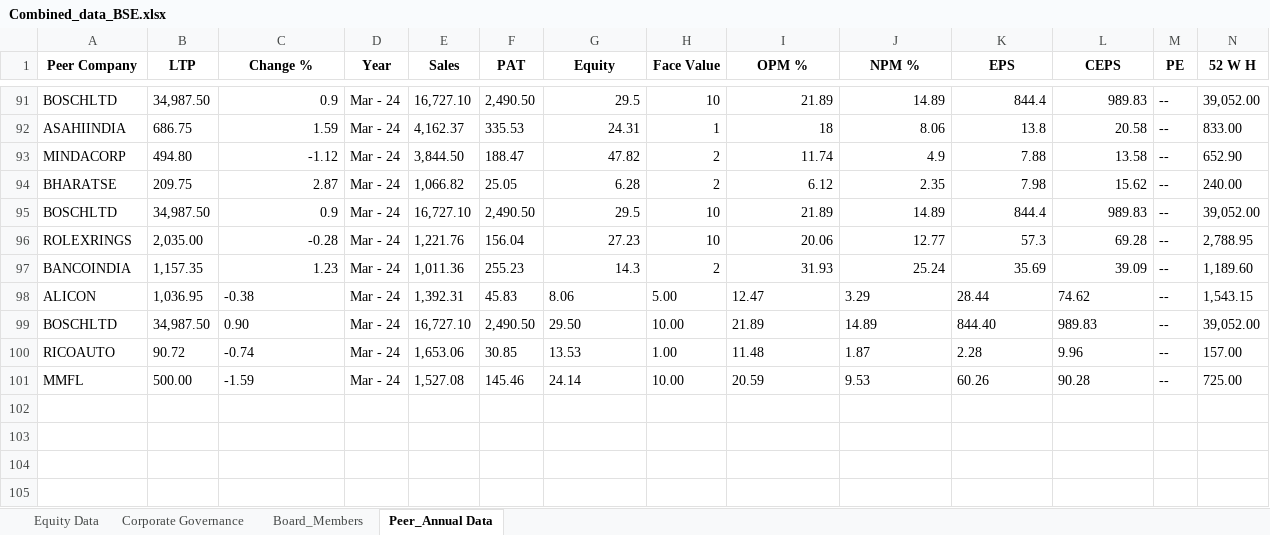
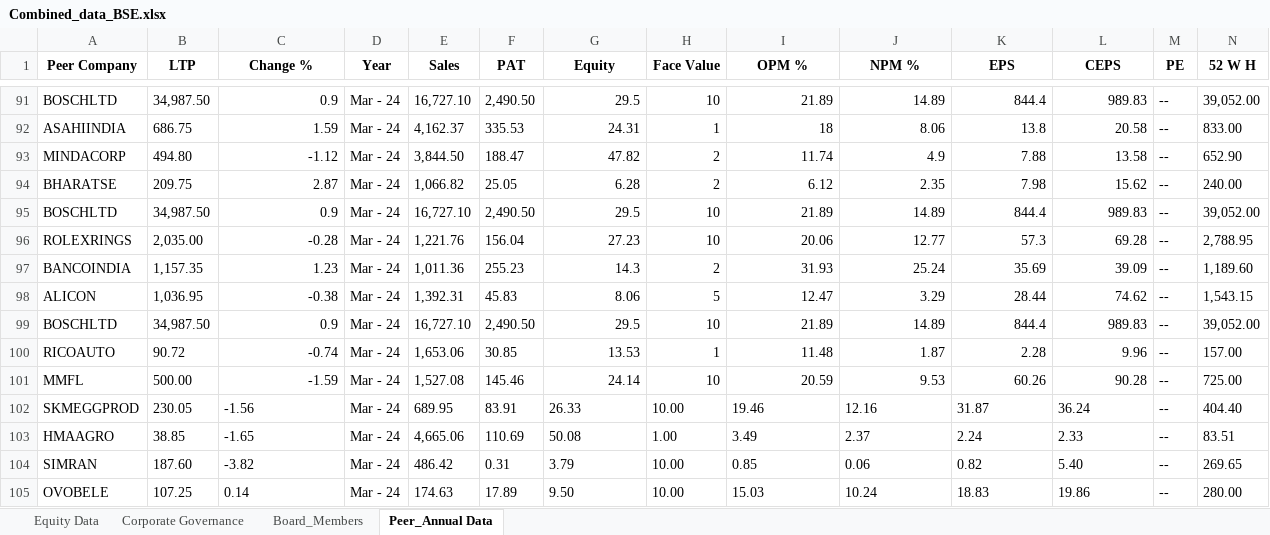
Before and after one commit to debangi-byteiq/Pogli_DataCollection, an Excel workbook: ExcelFiles/Combined_data_BSE.xlsx, sheet Peer_Annual Data, drawn as a sheet; only a part is shown, gaps mark what is left out; values as stored, in another font and other column widths than the file's, no borders; rows hold the shown columns only; the diff names each change by its address in the sheet, - before the commit and + after, or states it on an @@ line.

```diff
--- a/ExcelFiles/Combined_data_BSE.xlsx (sheet Peer_Annual Data)
+++ b/ExcelFiles/Combined_data_BSE.xlsx (sheet Peer_Annual Data)
-C98 alignment: left
+C98 alignment: right
-G98 alignment: left
+G98 alignment: right
-H98 (Face Value): 5.00
+H98 (Face Value): 5
-I98:L98 alignment: left
+I98:L98 alignment: right
-C99 (Change %): 0.90
+C99 (Change %): 0.9
-G99 (Equity): 29.50
+G99 (Equity): 29.5
-H99 (Face Value): 10.00
+H99 (Face Value): 10
-I99:J99 alignment: left
+I99:J99 alignment: right
-K99 (EPS): 844.40
+K99 (EPS): 844.4
-L99 alignment: left
+L99 alignment: right
-C100:C101 alignment: left
+C100:C101 alignment: right
-G100:G101 alignment: left
+G100:G101 alignment: right
-H100 (Face Value): 1.00
+H100 (Face Value): 1
-I100:L101 alignment: left
+I100:L101 alignment: right
-H101 (Face Value): 10.00
+H101 (Face Value): 10
+row 102: SKMEGGPROD | 230.05 | -1.56 | Mar - 24 | 689.95 | 83.91 | 26.33 | 10.00 | 19.46 | 12.16 | 31.87 | 36.24 | -- | 404.40
+row 103: HMAAGRO | 38.85 | -1.65 | Mar - 24 | 4,665.06 | 110.69 | 50.08 | 1.00 | 3.49 | 2.37 | 2.24 | 2.33 | -- | 83.51
+row 104: SIMRAN | 187.60 | -3.82 | Mar - 24 | 486.42 | 0.31 | 3.79 | 10.00 | 0.85 | 0.06 | 0.82 | 5.40 | -- | 269.65
+row 105: OVOBELE | 107.25 | 0.14 | Mar - 24 | 174.63 | 17.89 | 9.50 | 10.00 | 15.03 | 10.24 | 18.83 | 19.86 | -- | 280.00
```
Also changed, not shown: sheet Corporate Governance, sheet Board_Members, sheet Equity Data, ExcelFiles/customerData.xlsx, 29 other files.
